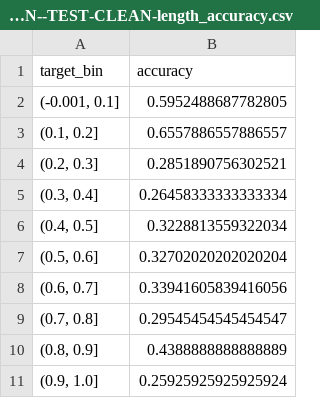
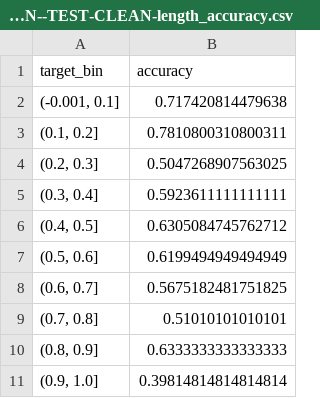
Before and after one commit to brucks1217/Imperfection-pattern, a CSV file: result/BPIC11_f1-next_activity-TRAIN-CLEAN--TEST-CLEAN-length_accuracy.csv, drawn as a sheet.

```diff
--- a/result/BPIC11_f1-next_activity-TRAIN-CLEAN--TEST-CLEAN-length_accuracy.csv
+++ b/result/BPIC11_f1-next_activity-TRAIN-CLEAN--TEST-CLEAN-length_accuracy.csv
@@ -1,11 +1,11 @@
 target_bin,accuracy
-"(-0.001, 0.1]",0.5952488687782805
-"(0.1, 0.2]",0.6557886557886557
-"(0.2, 0.3]",0.2851890756302521
-"(0.3, 0.4]",0.26458333333333334
-"(0.4, 0.5]",0.3228813559322034
-"(0.5, 0.6]",0.32702020202020204
-"(0.6, 0.7]",0.33941605839416056
-"(0.7, 0.8]",0.29545454545454547
-"(0.8, 0.9]",0.4388888888888889
-"(0.9, 1.0]",0.25925925925925924
+"(-0.001, 0.1]",0.717420814479638
+"(0.1, 0.2]",0.7810800310800311
+"(0.2, 0.3]",0.5047268907563025
+"(0.3, 0.4]",0.5923611111111111
+"(0.4, 0.5]",0.6305084745762712
+"(0.5, 0.6]",0.6199494949494949
+"(0.6, 0.7]",0.5675182481751825
+"(0.7, 0.8]",0.51010101010101
+"(0.8, 0.9]",0.6333333333333333
+"(0.9, 1.0]",0.39814814814814814
```
Also changed, not shown: 3 other files.
